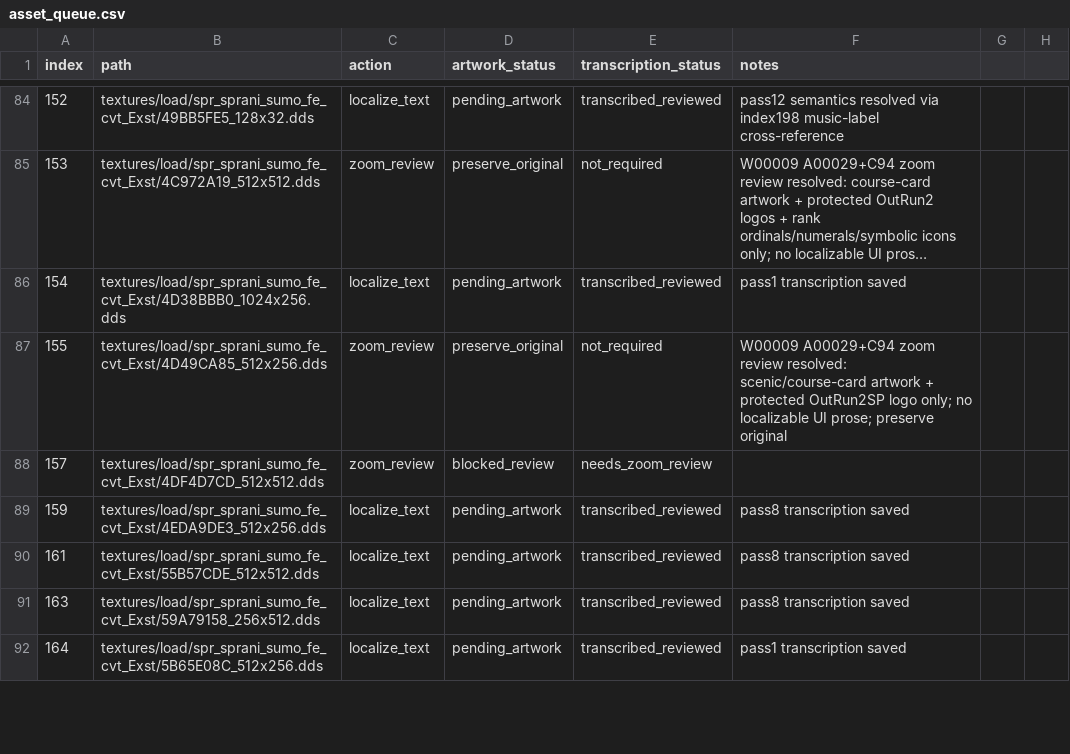
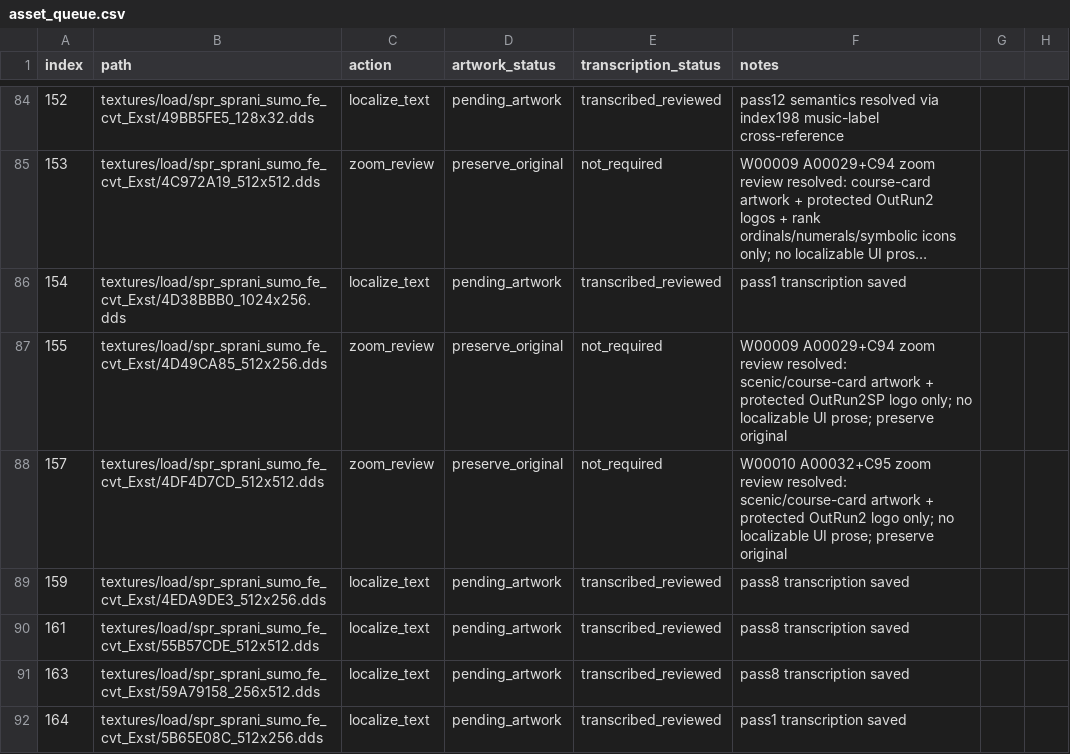
Before and after one commit to thp32tt/OutRun2006Tweaks, a CSV file: localization/graphics/asset_queue.csv, drawn as a sheet; only a part is shown, gaps mark what is left out; long unchanged cells end in …; the diff covers the shown part only.

```diff
--- a/localization/graphics/asset_queue.csv
+++ b/localization/graphics/asset_queue.csv
@@ -87,3 +87,3 @@ index,path,action,artwork_status,transcription_status,notes
 155,textures/load/spr_sprani_sumo_fe_cvt_Exst/4D49CA85_512x256.dds,zoom_review,preserve_original,not_required,W00009 A00029+C94 zoom review resolved: scenic/course-card artwork + protected OutRun2SP logo only; no localizable UI prose; preserve original
-157,textures/load/spr_sprani_sumo_fe_cvt_Exst/4DF4D7CD_512x512.dds,zoom_review,blocked_review,needs_zoom_review,
+157,textures/load/spr_sprani_sumo_fe_cvt_Exst/4DF4D7CD_512x512.dds,zoom_review,preserve_original,not_required,W00010 A00032+C95 zoom review resolved: scenic/course-card artwork + protected OutRun2 logo only; no localizable UI prose; preserve original
 159,textures/load/spr_sprani_sumo_fe_cvt_Exst/4EDA9DE3_512x256.dds,localize_text,pending_artwork,transcribed_reviewed,pass8 transcription saved
```
Also changed, not shown: 15 edited cells elsewhere in this file, localization/graphics/visual_review.csv, 7 other files.
